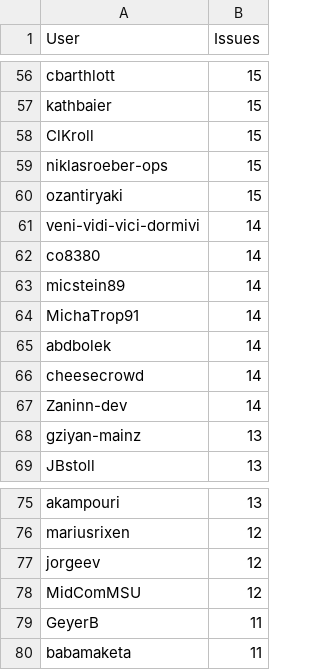
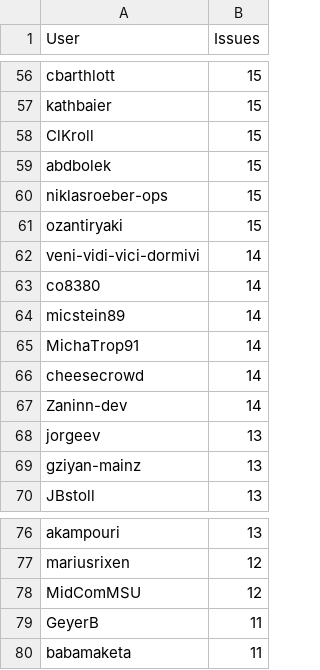
Before and after one commit to C2SM/zonda-statistics, a CSV file: csv/contributors.csv, drawn as a sheet; only a part is shown, gaps mark what is left out; removed rows and columns are numbered as before the commit, all else as after; the diff names each change by its address in the sheet, - before the commit and + after, or states it on an @@ line.

```diff
--- a/csv/contributors.csv
+++ b/csv/contributors.csv
+row 59: abdbolek | 15
-row 65: abdbolek | 14
+row 68: jorgeev | 13
-row 77: jorgeev | 12
```
Also changed, not shown: csv/label_combinations.csv, csv/labels.csv, 8 other files.
